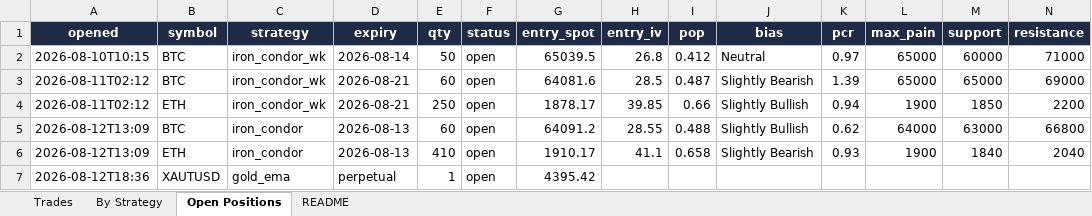
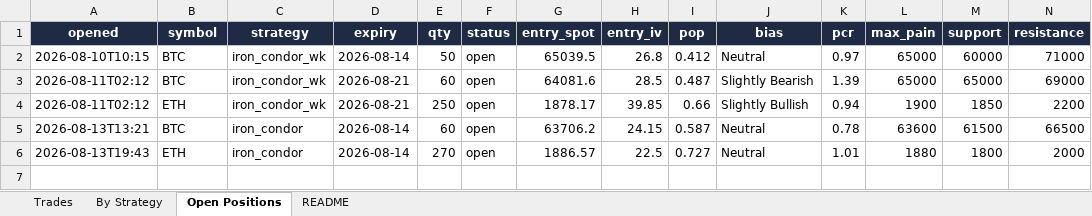
Before and after one commit to Ayushtambi2011/deltahedge-bot, an Excel workbook: OUTPUT FILE.xlsx, sheet Open Positions, drawn as a sheet; only a part is shown; values as stored, in another font and other column widths than the file's, no borders; removed rows and columns are numbered as before the commit, all else as after; rows hold the shown columns only; the diff names each change by its address in the sheet, - before the commit and + after, or states it on an @@ line.

```diff
--- a/OUTPUT FILE.xlsx (sheet Open Positions)
+++ b/OUTPUT FILE.xlsx (sheet Open Positions)
-row 5: 2026-08-12T13:09 | BTC | iron_condor | 2026-08-13 | 60 | open | 64091.2 | 28.55 | 0.488 | Slightly Bullish | 0.62 | 64000 | 63000 | 66800
-row 6: 2026-08-12T13:09 | ETH | iron_condor | 2026-08-13 | 410 | open | 1910.17 | 41.1 | 0.658 | Slightly Bearish | 0.93 | 1900 | 1840 | 2040
-row 7: 2026-08-12T18:36 | XAUTUSD | gold_ema | perpetual | 1 | open | 4395.42
+row 5: 2026-08-13T13:21 | BTC | iron_condor | 2026-08-14 | 60 | open | 63706.2 | 24.15 | 0.587 | Neutral | 0.78 | 63600 | 61500 | 66500
+row 6: 2026-08-13T19:43 | ETH | iron_condor | 2026-08-14 | 270 | open | 1886.57 | 22.5 | 0.727 | Neutral | 1.01 | 1880 | 1800 | 2000
```
Also changed, not shown: sheet Trades, sheet By Strategy, sheet README, 1 other file.
